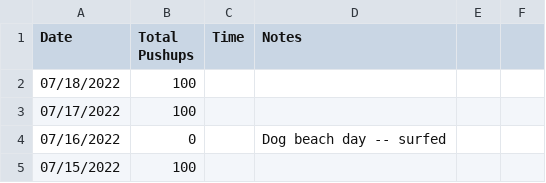
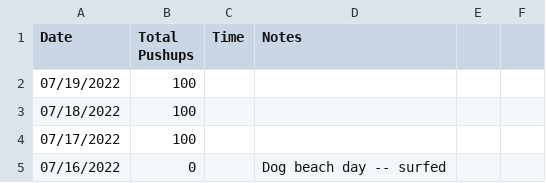
Before and after one commit to higgins/higgins.github.com, a CSV file: pushups.csv, drawn as a sheet; only a part is shown; the shorter side is filled out with more unchanged rows; the diff names each change by its address in the sheet, - before the commit and + after, or states it on an @@ line.

Commit message:
daily log, pushups 07/19/2022

```diff
--- a/pushups.csv
+++ b/pushups.csv
+row 2: 07/19/2022 | 100
```
Also changed, not shown: 1 other file.
